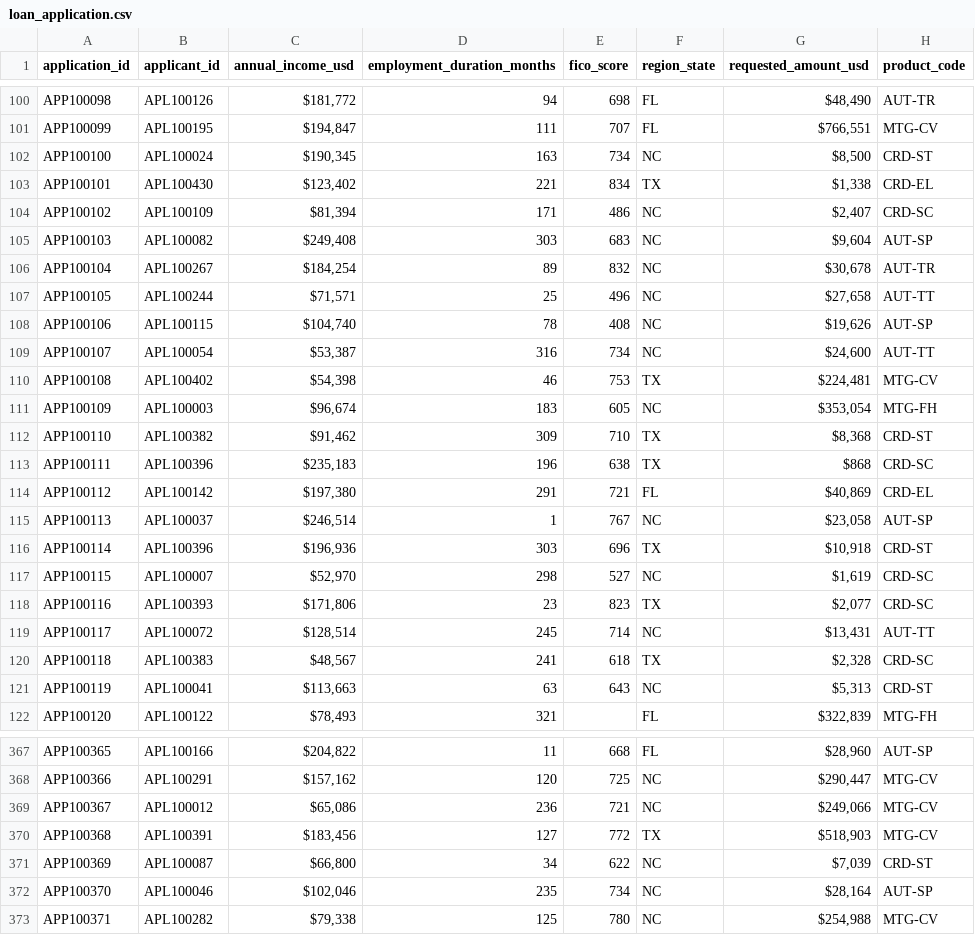
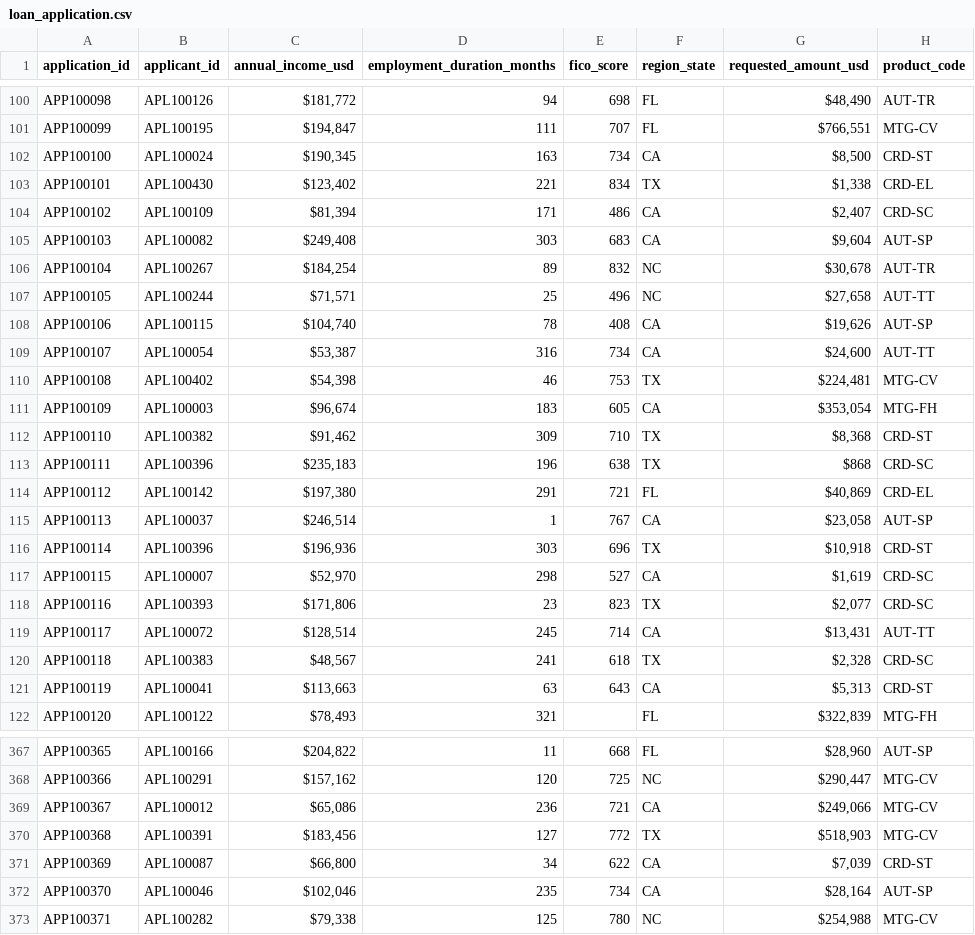
Before and after one commit to Wenting-Hou/FinTech-Credit-Loan-Review, a CSV file: data/structured/raw/loan_application.csv, drawn as a sheet; only a part is shown, gaps mark what is left out; the diff covers the shown part only; the diff names each change by its address in the sheet, - before the commit and + after, or states it on an @@ line.

Commit message:
fix the missing CA state

```diff
--- a/data/structured/raw/loan_application.csv
+++ b/data/structured/raw/loan_application.csv
-F102 (region_state): NC
+F102 (region_state): CA
-F104:F105 (region_state): NC
+F104:F105 (region_state): CA
-F108:F109 (region_state): NC
+F108:F109 (region_state): CA
-F111 (region_state): NC
+F111 (region_state): CA
-F115 (region_state): NC
+F115 (region_state): CA
-F117 (region_state): NC
+F117 (region_state): CA
-F119 (region_state): NC
+F119 (region_state): CA
-F121 (region_state): NC
+F121 (region_state): CA
-F369 (region_state): NC
+F369 (region_state): CA
-F371:F372 (region_state): NC
+F371:F372 (region_state): CA
```
Also changed, not shown: 133 edited cells elsewhere in this file.
